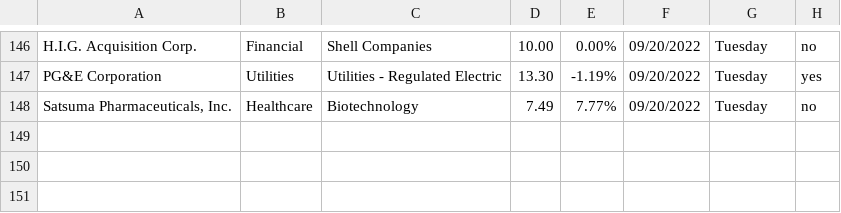
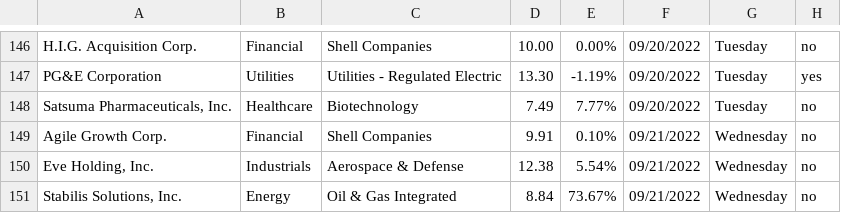
Before and after one commit to Ic3dThi/RecordPennyStocks, a CSV file: Pennystock.csv, drawn as a sheet; only a part is shown, gaps mark what is left out; the diff names each change by its address in the sheet, - before the commit and + after, or states it on an @@ line.

```diff
--- a/Pennystock.csv
+++ b/Pennystock.csv
+row 149: Agile Growth Corp. | Financial | Shell Companies | 9.91 | 0.10% | 09/21/2022 | Wednesday | no
+row 150: Eve Holding, Inc. | Industrials | Aerospace & Defense | 12.38 | 5.54% | 09/21/2022 | Wednesday | no
+row 151: Stabilis Solutions, Inc. | Energy | Oil & Gas Integrated | 8.84 | 73.67% | 09/21/2022 | Wednesday | no
```
